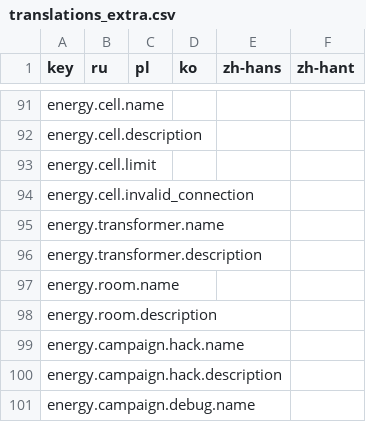
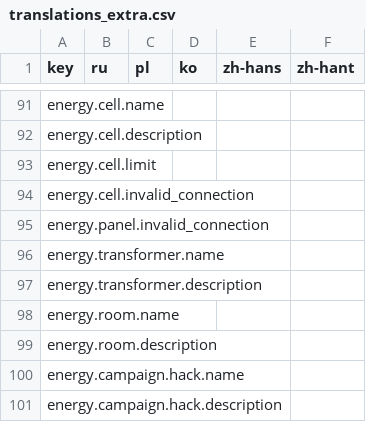
Before and after one commit to Xuxotron/UnderPressure, a CSV file: translations_extra.csv, drawn as a sheet; only a part is shown, gaps mark what is left out; the shorter side is filled out with more unchanged rows.

```diff
--- a/translations_extra.csv
+++ b/translations_extra.csv
@@ -94,2 +94,3 @@ energy.cell.limit,,,,,
 energy.cell.invalid_connection,,,,,
+energy.panel.invalid_connection,,,,,
 energy.transformer.name,,,,,
```
Also changed, not shown: translations.csv, 2 other files.
